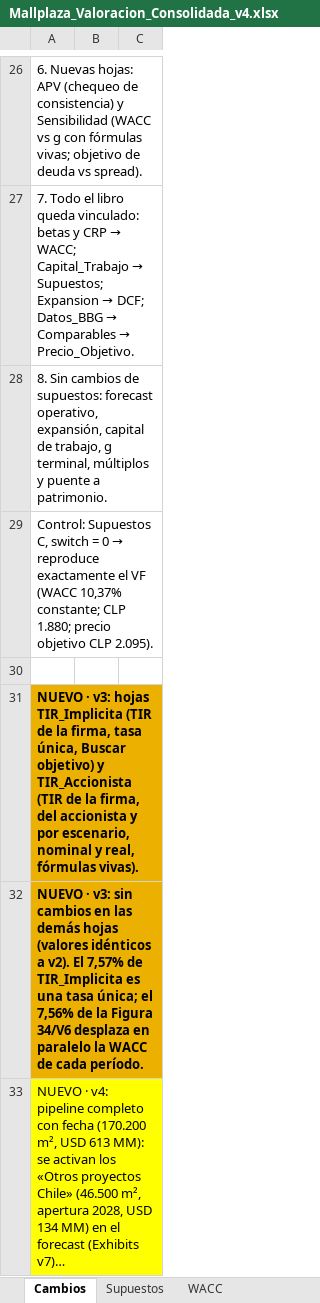
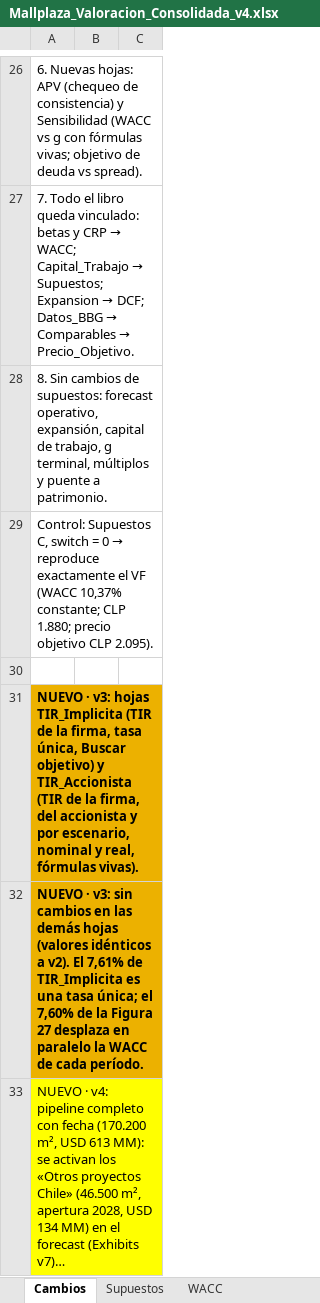
Before and after one commit to crixusvidal/Wealth-managment-software, an Excel workbook: secciones/valuacion/modelos/Mallplaza_Valoracion_Consolidada_v4.xlsx, sheet Cambios, drawn as a sheet; only a part is shown, gaps mark what is left out; long unchanged cells end in …; values as stored, in another font and other column widths than the file's, no borders; the diff names each change by its address in the sheet, - before the commit and + after, or states it on an @@ line.

```diff
--- a/secciones/valuacion/modelos/Mallplaza_Valoracion_Consolidada_v4.xlsx (sheet Cambios)
+++ b/secciones/valuacion/modelos/Mallplaza_Valoracion_Consolidada_v4.xlsx (sheet Cambios)
-A32: …v2). El 7,57% de TIR_Implicita es una tasa única; el 7,56% de la Figura 34/V6 desplaza en…
+A32: …v2). El 7,61% de TIR_Implicita es una tasa única; el 7,60% de la Figura 27 desplaza en…
```
Also changed, not shown: sheet TIR_Implicita, sheet TIR_Accionista, secciones/valuacion/modelos/Mallplaza_Valoracion_Consolidada_v4_ESG.xlsx, 14 other files.
